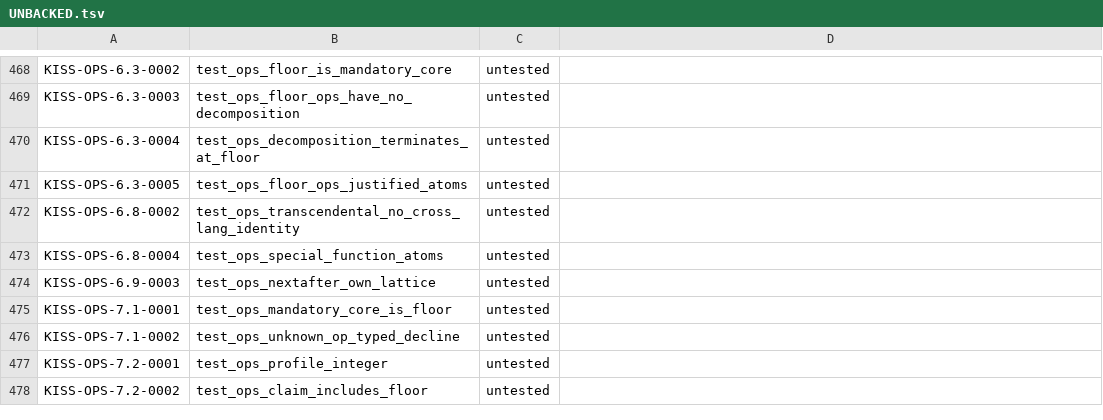
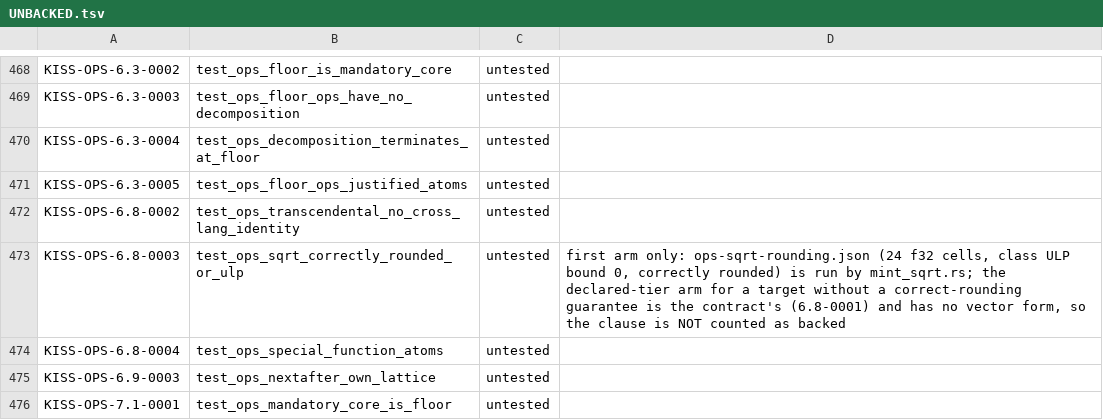
Before and after one commit to ThinkersJournal/KISS, a TSV file: conformance/UNBACKED.tsv, drawn as a sheet; only a part is shown, gaps mark what is left out; the shorter side is filled out with more unchanged rows.

```diff
--- a/conformance/UNBACKED.tsv
+++ b/conformance/UNBACKED.tsv
@@ -472,2 +472,3 @@ KISS-OPS-6.3-0005	test_ops_floor_ops_justified_atoms	untested
 KISS-OPS-6.8-0002	test_ops_transcendental_no_cross_lang_identity	untested	
+KISS-OPS-6.8-0003	test_ops_sqrt_correctly_rounded_or_ulp	untested	first arm only: ops-sqrt-rounding.json (24 f32 cells, class ULP bound 0, correctly rounded) is run by mint_sqrt.rs; the declared-tier arm for a target without a correct-rounding guarantee is the contract's (6.8-0001) and has no vector form, so the clause is NOT counted as backed
 KISS-OPS-6.8-0004	test_ops_special_function_atoms	untested	
```
Also changed, not shown: conformance/COVERAGE_FLOOR.tsv, 4 other files.
